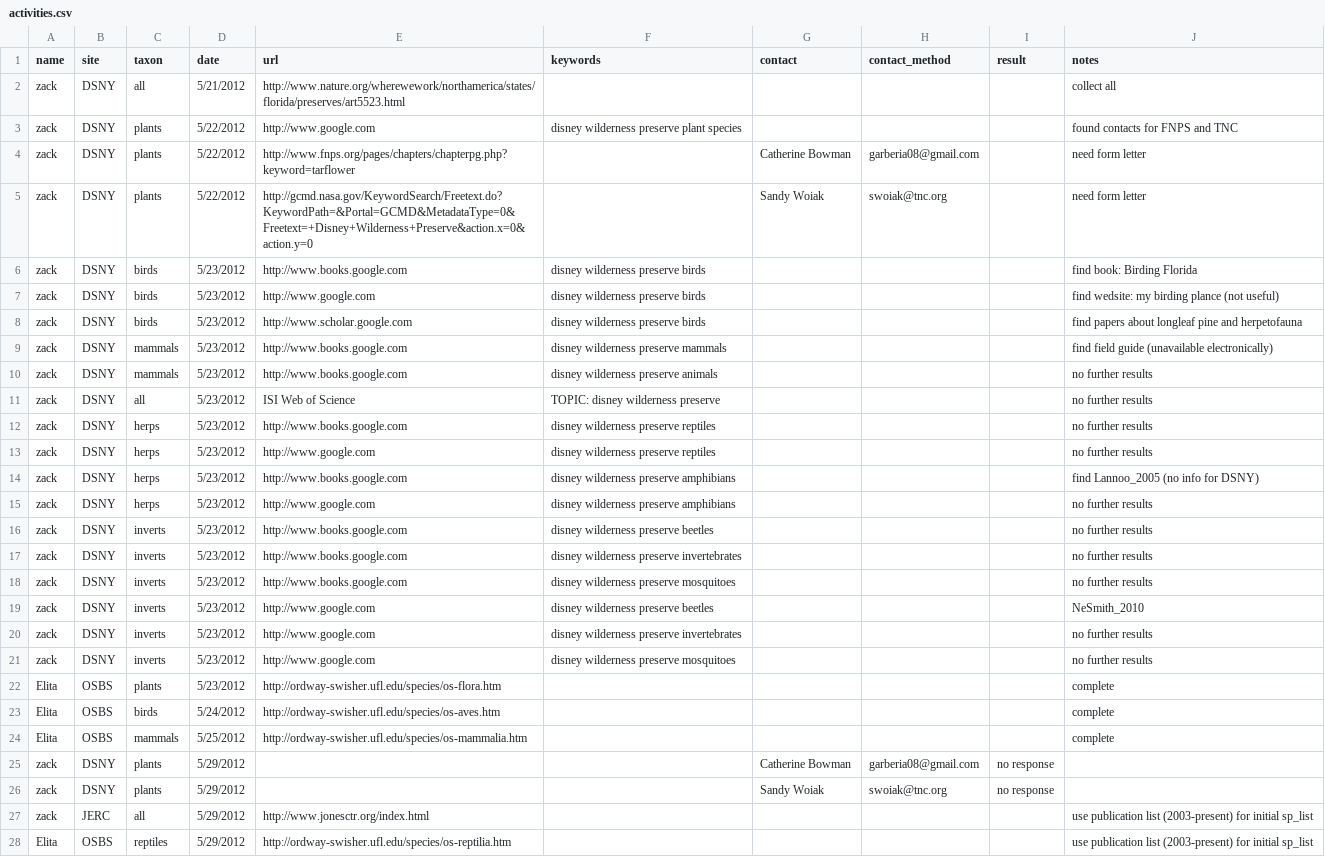
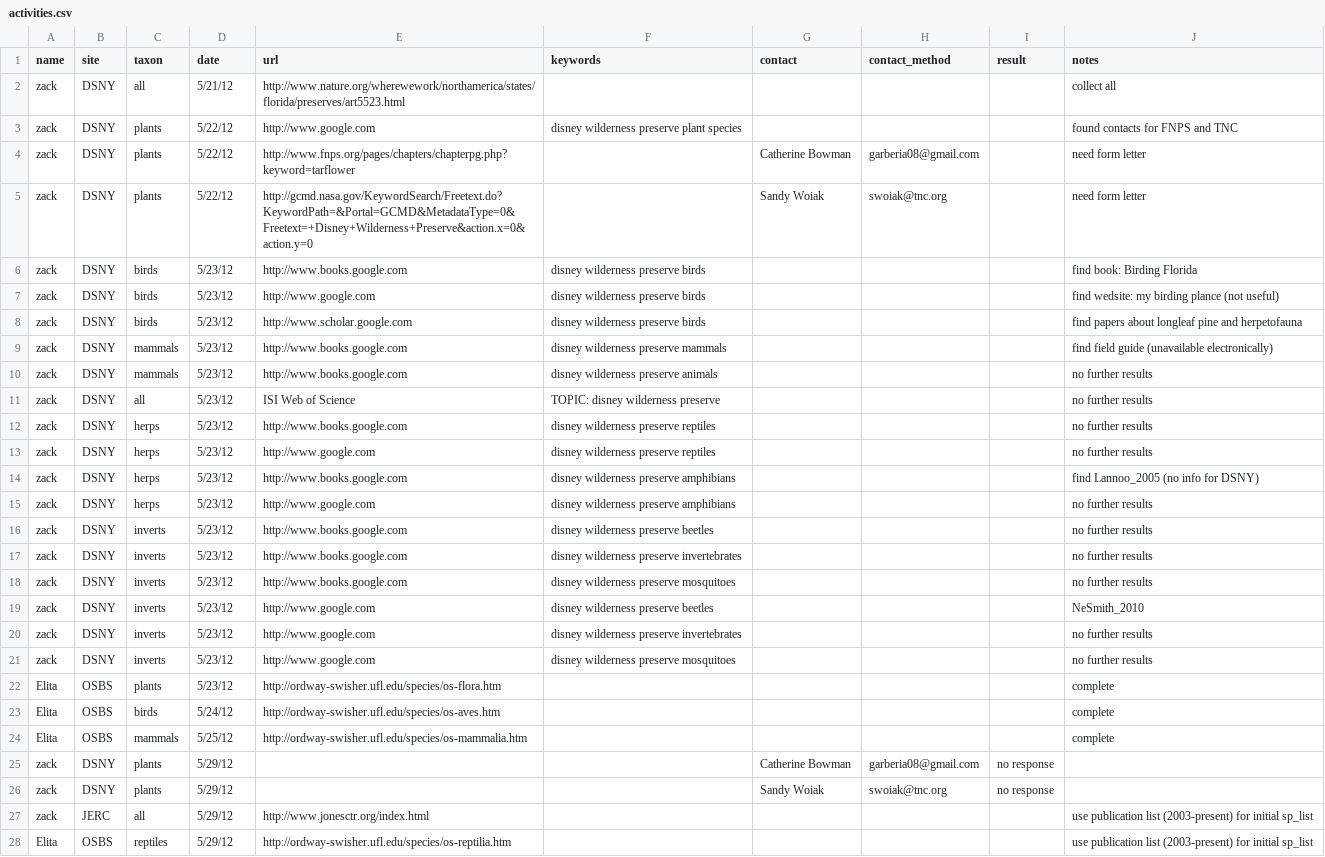
Before and after one commit to fluby/neonetods, a CSV file: data/activities.csv, drawn as a sheet; only a part is shown; the diff covers the shown part only; the diff names each change by its address in the sheet, - before the commit and + after, or states it on an @@ line.

Commit message:
UNDE inverts, activities

```diff
--- a/data/activities.csv
+++ b/data/activities.csv
-D2 (date): 5/21/2012
+D2 (date): 5/21/12
-D3:D5 (date): 5/22/2012
+D3:D5 (date): 5/22/12
-D6:D22 (date): 5/23/2012
+D6:D22 (date): 5/23/12
-D23 (date): 5/24/2012
+D23 (date): 5/24/12
-D24 (date): 5/25/2012
+D24 (date): 5/25/12
-D25:D28 (date): 5/29/2012
+D25:D28 (date): 5/29/12
```
Also changed, not shown: 154 edited cells elsewhere in this file, data/sp_list_inverts.csv.
